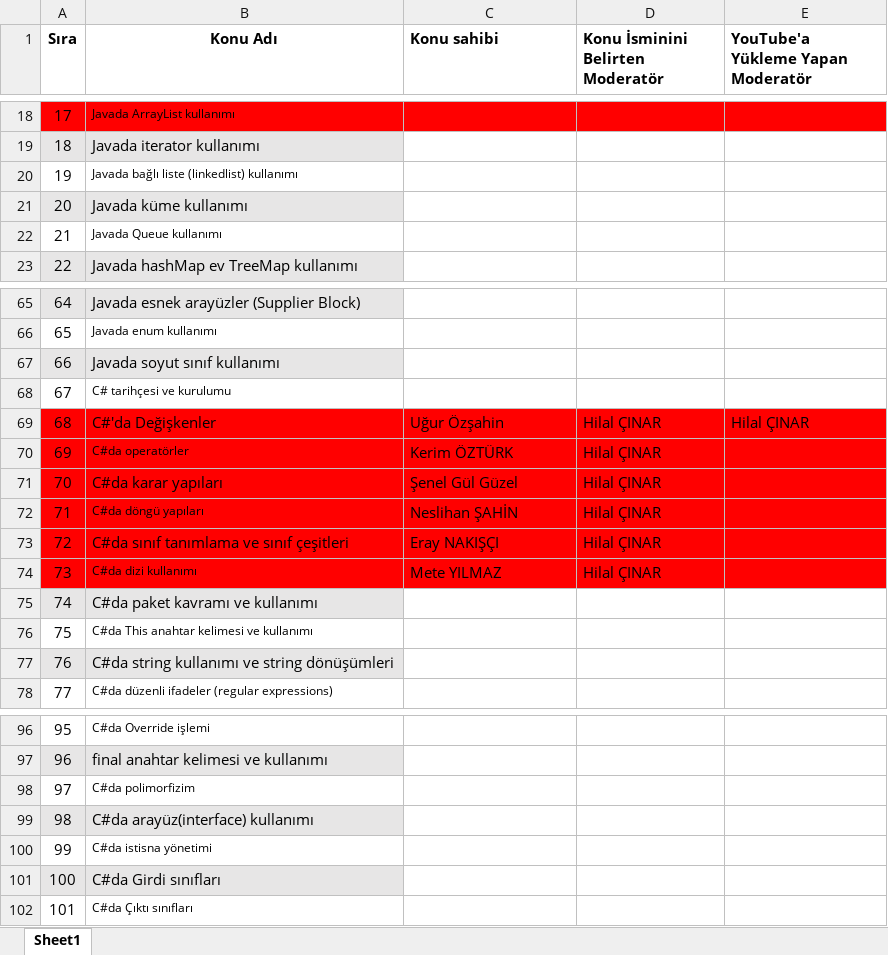
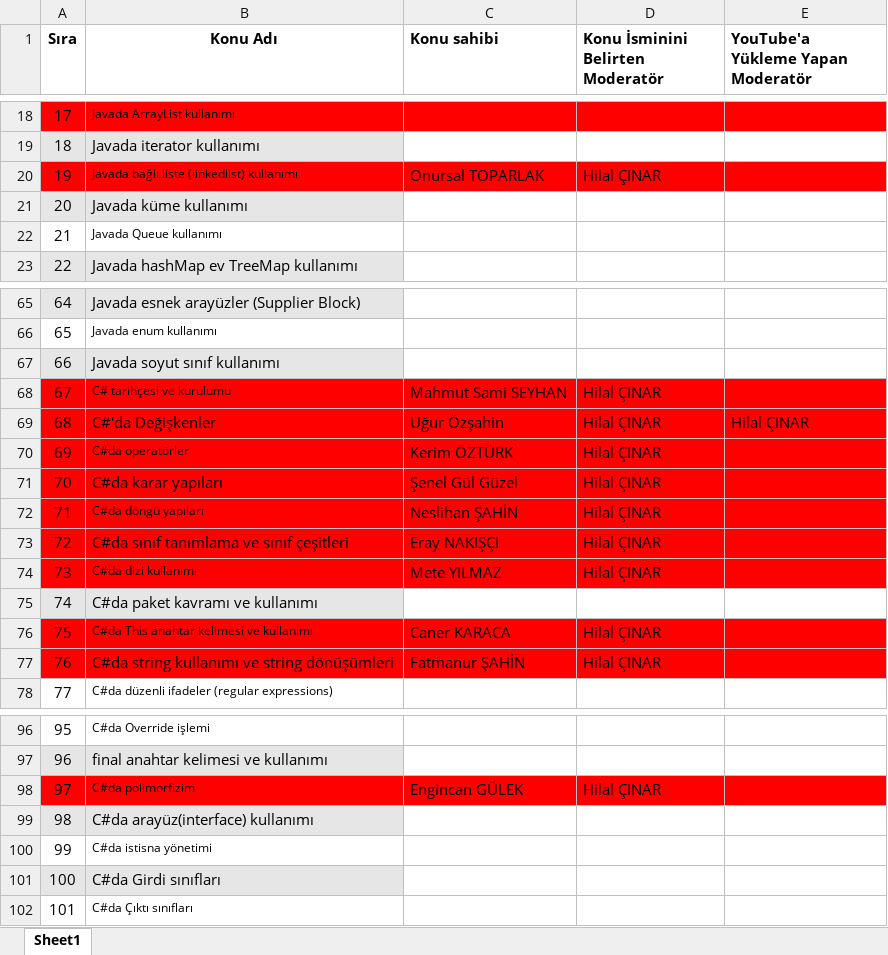
Before and after one commit to Bilgisayar-Muhendisligi-Dersleri/videoHazirlama, an Excel workbook: NYP_OrnekKonuListesi.xlsx, sheet Sheet1, drawn as a sheet; only a part is shown, gaps mark what is left out; values as stored, in another font and other column widths than the file's, no borders; the diff names each change by its address in the sheet, - before the commit and + after, or states it on an @@ line.

Commit message:
Update NYP_OrnekKonuListesi.xlsx

```diff
--- a/NYP_OrnekKonuListesi.xlsx (sheet Sheet1)
+++ b/NYP_OrnekKonuListesi.xlsx (sheet Sheet1)
-A20:E20 fill: none
+A20:E20 fill: #FF0000
-C20 (Konu sahibi): (empty)
+C20 (Konu sahibi): Onursal TOPARLAK
-D20 (Konu İsminini Belirten Moderatör): (empty)
+D20 (Konu İsminini Belirten Moderatör): Hilal ÇINAR
-A68:E68 fill: none
+A68:E68 fill: #FF0000
-C68 (Konu sahibi): (empty)
+C68 (Konu sahibi): Mahmut Sami SEYHAN
-D68 (Konu İsminini Belirten Moderatör): (empty)
+D68 (Konu İsminini Belirten Moderatör): Hilal ÇINAR
-A76:E76 fill: none
+A76:E76 fill: #FF0000
-C76 (Konu sahibi): (empty)
+C76 (Konu sahibi): Caner KARACA
-D76:D77 (Konu İsminini Belirten Moderatör): (empty)
+D76:D77 (Konu İsminini Belirten Moderatör): Hilal ÇINAR
-A77:B77 fill: #E7E6E6
+A77:B77 fill: #FF0000
-C77 (Konu sahibi): (empty)
+C77 (Konu sahibi): Fatmanur ŞAHİN
-C77:E77 fill: none
+C77:E77 fill: #FF0000
-A98:E98 fill: none
+A98:E98 fill: #FF0000
-C98 (Konu sahibi): (empty)
+C98 (Konu sahibi): Engincan GÜLEK
-D98 (Konu İsminini Belirten Moderatör): (empty)
+D98 (Konu İsminini Belirten Moderatör): Hilal ÇINAR
```
